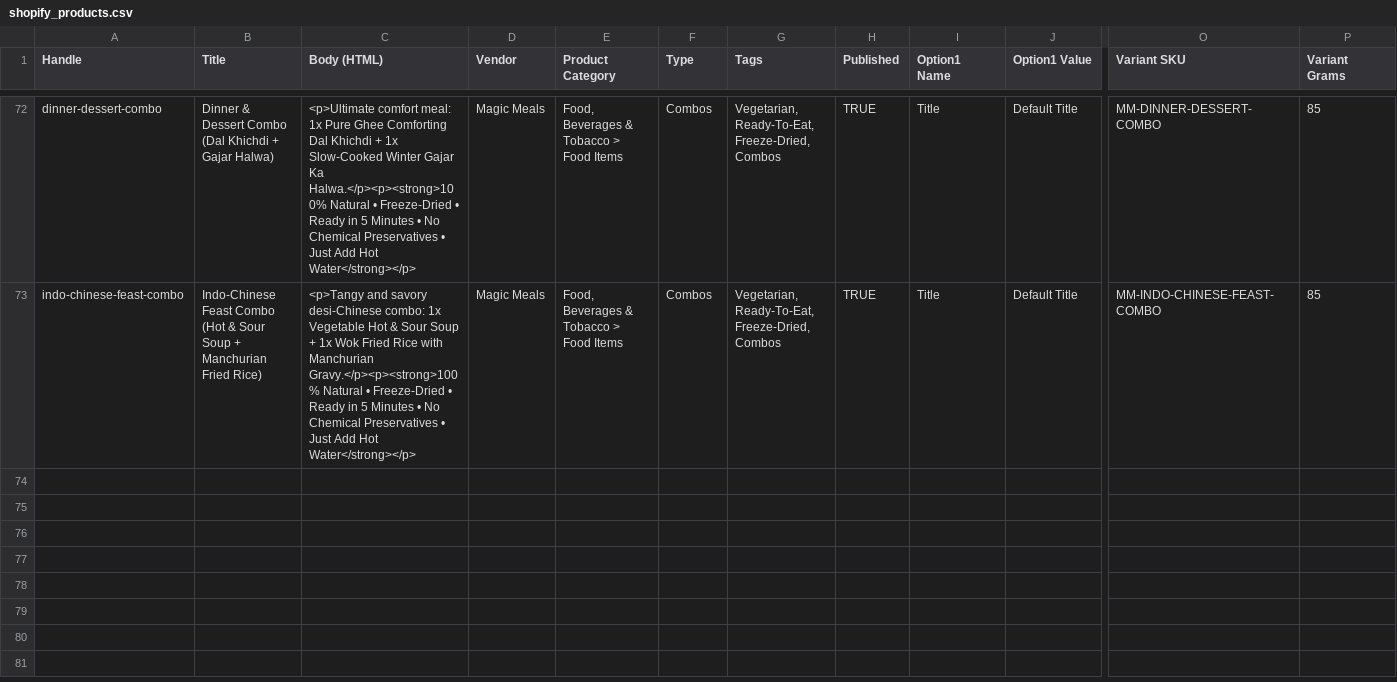
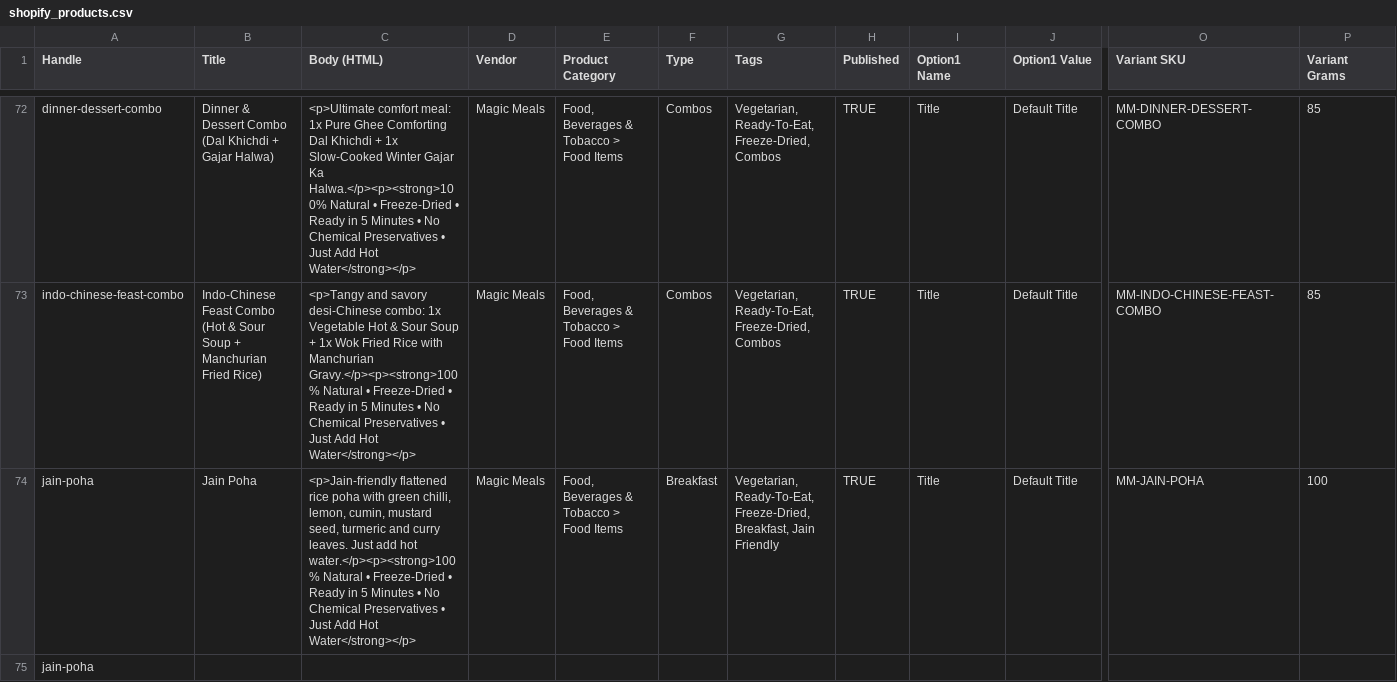
Before and after one commit to monicamewani2405-pixel/magicmeals, a CSV file: shopify_products.csv, drawn as a sheet; only a part is shown, gaps mark what is left out; rows hold the shown columns only; the diff names each change by its address in the sheet, - before the commit and + after, or states it on an @@ line.

```diff
--- a/shopify_products.csv
+++ b/shopify_products.csv
+row 74: jain-poha | Jain Poha | <p>Jain-friendly flattened rice poha with green chilli, lemon, cumin, mustard seed, turmeric and curry leaves. Just add hot water.</p><p><strong>100% Natural • Freeze-Dried • Ready in 5 Minutes • No Chemical Preservatives • Just Add Hot Water</strong></p> | Magic Meals | Food, Beverages & Tobacco > Food Items | Breakfast | Vegetarian, Ready-To-Eat, Freeze-Dried, Breakfast, Jain Friendly | TRUE | Title | Default Title | MM-JAIN-POHA | 100
+row 75: jain-poha
```
Also changed, not shown: 27 other files.
